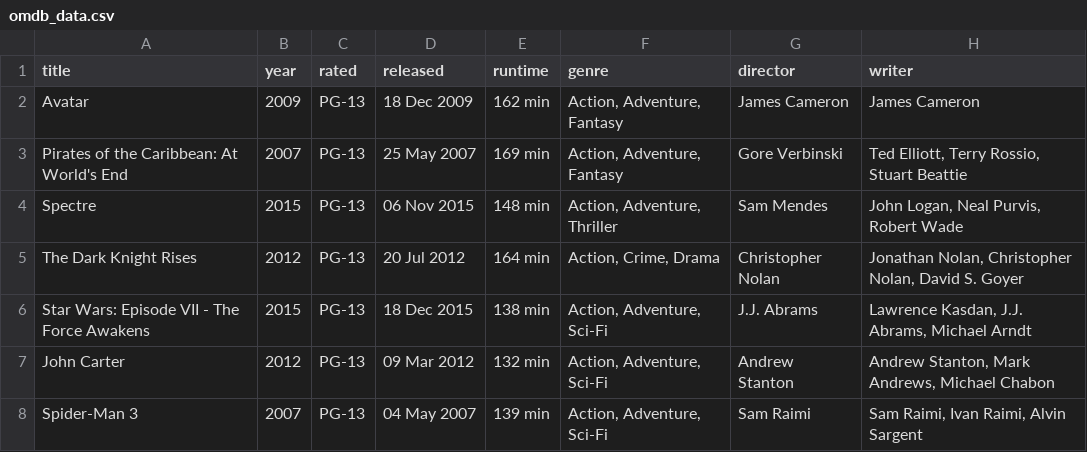
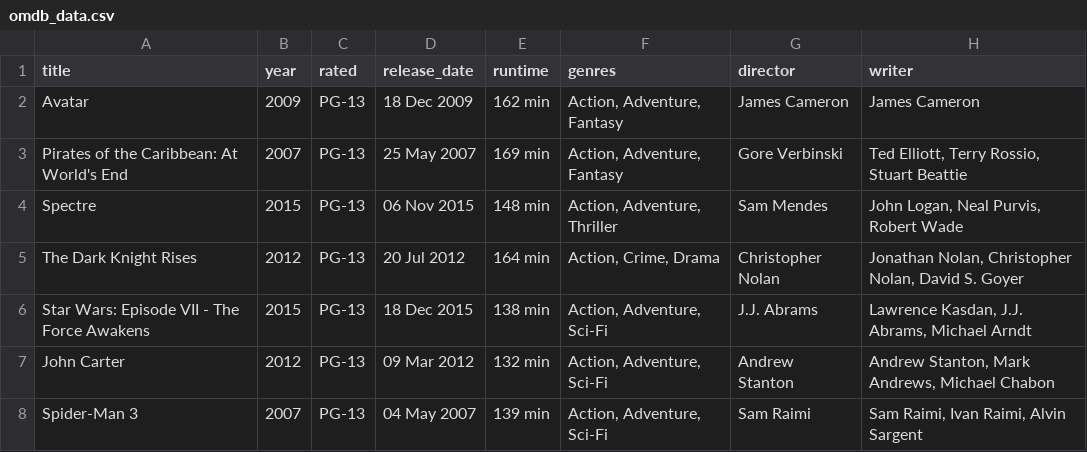
Before and after one commit to tbech12/CPSC322-Final-Project, a CSV file: input_data/omdb_data.csv, drawn as a sheet; only a part is shown; the diff names each change by its address in the sheet, - before the commit and + after, or states it on an @@ line.

```diff
--- a/input_data/omdb_data.csv
+++ b/input_data/omdb_data.csv
-D1: released
+D1: release_date
-F1: genre
+F1: genres
```
Also changed, not shown: 5 other files.
